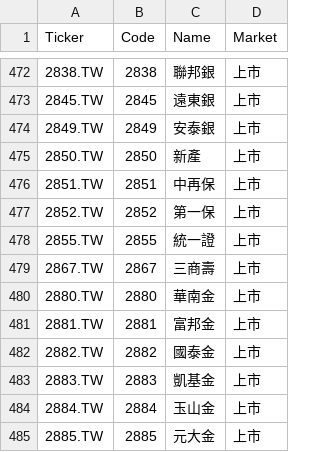
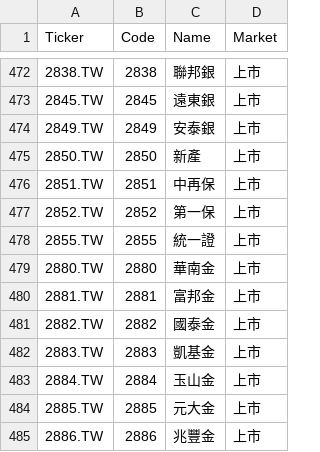
Before and after one commit to bdron0222-cpu/stock-radar, a CSV file: small_cap_list.csv, drawn as a sheet; only a part is shown, gaps mark what is left out; the shorter side is filled out with more unchanged rows; the diff names each change by its address in the sheet, - before the commit and + after, or states it on an @@ line.

```diff
--- a/small_cap_list.csv
+++ b/small_cap_list.csv
-row 479: 2867.TW | 2867 | 三商壽 | 上市
```
Also changed, not shown: results.csv, 1 other file.
